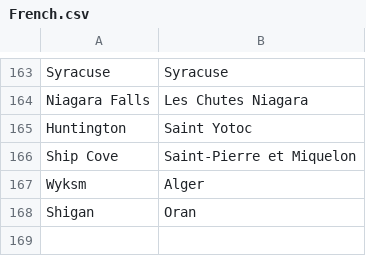
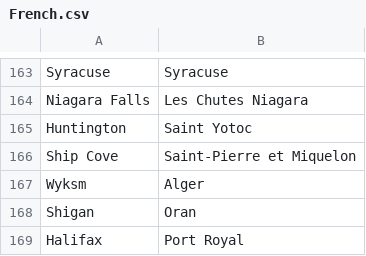
Before and after one commit to proompter-deluxe/Dawn-of-Civilization, a CSV file: Assets/Maps/Translations/French.csv, drawn as a sheet; only a part is shown, gaps mark what is left out.

```diff
--- a/Assets/Maps/Translations/French.csv
+++ b/Assets/Maps/Translations/French.csv
@@ -168 +168,2 @@ Wyksm,Alger
 Shigan,Oran
+Halifax,Port Royal
```
Also changed, not shown: Assets/Maps/Settler/England.csv, Assets/Maps/Settler/France.csv, 9 other files.
